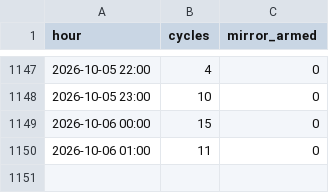
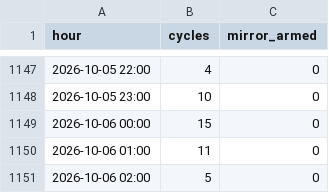
Before and after one commit to ankitkumar-nps/cnc-live-demo, a CSV file: deployments/iot/customer-demo/dashboard/data/PRODUCTION_HOURLY.csv, drawn as a sheet; only a part is shown, gaps mark what is left out; the diff names each change by its address in the sheet, - before the commit and + after, or states it on an @@ line.

Commit message:
Update CNC production log data (2026-10-06)

```diff
--- a/deployments/iot/customer-demo/dashboard/data/PRODUCTION_HOURLY.csv
+++ b/deployments/iot/customer-demo/dashboard/data/PRODUCTION_HOURLY.csv
+row 1151: 2026-10-06 02:00 | 5 | 0
```
Also changed, not shown: deployments/iot/customer-demo/dashboard/data/PRODUCTION_LEDGER.csv, 1 other file.
